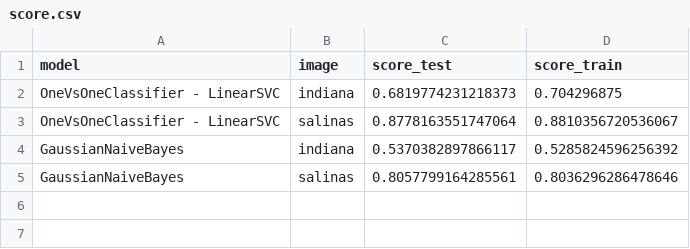
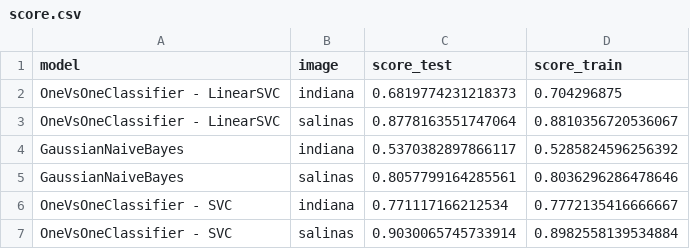
Before and after one commit to SabineHU/projet-IML, a CSV file: data/score.csv, drawn as a sheet; the diff names each change by its address in the sheet, - before the commit and + after, or states it on an @@ line.

```diff
--- a/data/score.csv
+++ b/data/score.csv
+row 6: OneVsOneClassifier - SVC | indiana | 0.771117166212534 | 0.7772135416666667
+row 7: OneVsOneClassifier - SVC | salinas | 0.9030065745733914 | 0.8982558139534884
```
Also changed, not shown: 3 other files.
